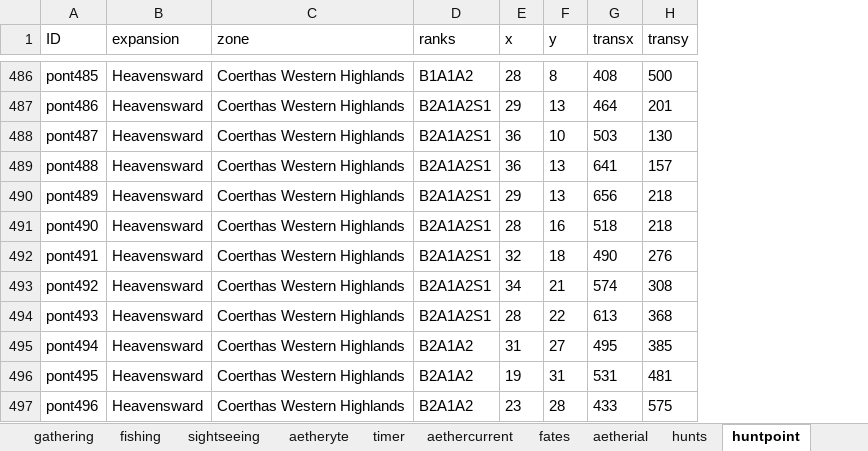
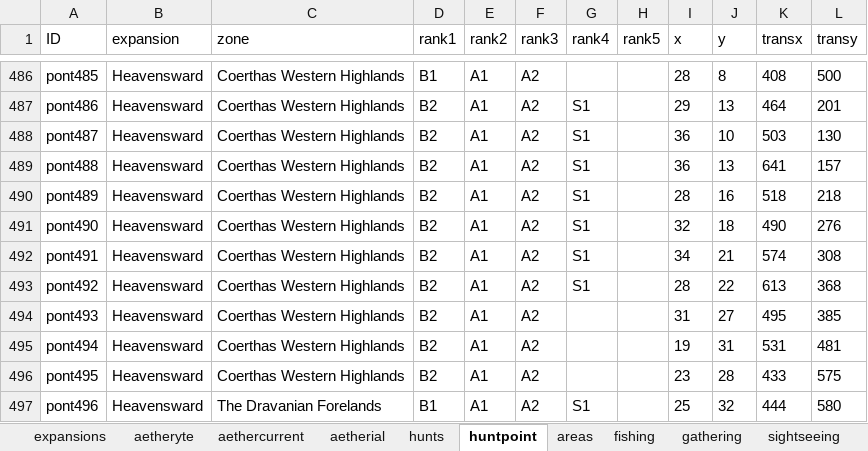
Before and after one commit to serdeljac/FFXIVRadar, an Excel workbook: FFXIVRadarData.xlsx, sheet huntpoint, drawn as a sheet; only a part is shown, gaps mark what is left out; values as stored, in another font and other column widths than the file's, no borders; removed rows and columns are numbered as before the commit, all else as after; the diff covers the shown part only; the diff names each change by its address in the sheet, - before the commit and + after, or states it on an @@ line.

```diff
--- a/FFXIVRadarData.xlsx (sheet huntpoint)
+++ b/FFXIVRadarData.xlsx (sheet huntpoint)
@@ sheet tab order changed: expansions | aetheryte | aethercurrent | aetherial | hunts | huntpoint | areas | fishing | gathering | sightseeing @@
-column D (ranks), rows 486-497: B1A1A2 | B2A1A2S1 | B2A1A2S1 | B2A1A2S1 | B2A1A2S1 | B2A1A2S1 | B2A1A2S1 | B2A1A2S1 | B2A1A2S1 | B2A1A2 | B2A1A2 | B2A1A2
+column D (rank1), rows 486-497: B1 | B2 | B2 | B2 | B2 | B2 | B2 | B2 | B2 | B2 | B2 | B1
+column E (rank2), rows 486-497: all A1
+column F (rank3), rows 486-497: all A2
+column G (rank4), rows 487-497: S1 | S1 | S1 | S1 | S1 | S1 | S1 |  |  |  | S1
+column H (rank5), empty
-I490 (x): 29
+I490 (x): 28
-J490 (y): 13
+J490 (y): 16
-K490 (transx): 656
+K490 (transx): 518
-I491 (x): 28
+I491 (x): 32
-J491 (y): 16
+J491 (y): 18
-K491 (transx): 518
+K491 (transx): 490
-L491 (transy): 218
+L491 (transy): 276
-I492 (x): 32
+I492 (x): 34
-J492 (y): 18
+J492 (y): 21
-K492 (transx): 490
+K492 (transx): 574
-L492 (transy): 276
+L492 (transy): 308
-I493 (x): 34
+I493 (x): 28
-J493 (y): 21
+J493 (y): 22
-K493 (transx): 574
+K493 (transx): 613
-L493 (transy): 308
+L493 (transy): 368
-I494 (x): 28
+I494 (x): 31
-J494 (y): 22
+J494 (y): 27
-K494 (transx): 613
+K494 (transx): 495
-L494 (transy): 368
+L494 (transy): 385
-I495 (x): 31
+I495 (x): 19
-J495 (y): 27
+J495 (y): 31
-K495 (transx): 495
+K495 (transx): 531
-L495 (transy): 385
+L495 (transy): 481
-I496 (x): 19
+I496 (x): 23
-J496 (y): 31
+J496 (y): 28
-K496 (transx): 531
+K496 (transx): 433
-L496 (transy): 481
+L496 (transy): 575
-C497 (zone): Coerthas Western Highlands
+C497 (zone): The Dravanian Forelands
-I497 (x): 23
+I497 (x): 25
-J497 (y): 28
+J497 (y): 32
-K497 (transx): 433
+K497 (transx): 444
-L497 (transy): 575
+L497 (transy): 580
```
Also changed, not shown: 2 removed rows and 1869 edited cells elsewhere in this sheet, sheet areas, sheet fishing, sheet aetherial, sheet aetheryte, sheet sightseeing.
